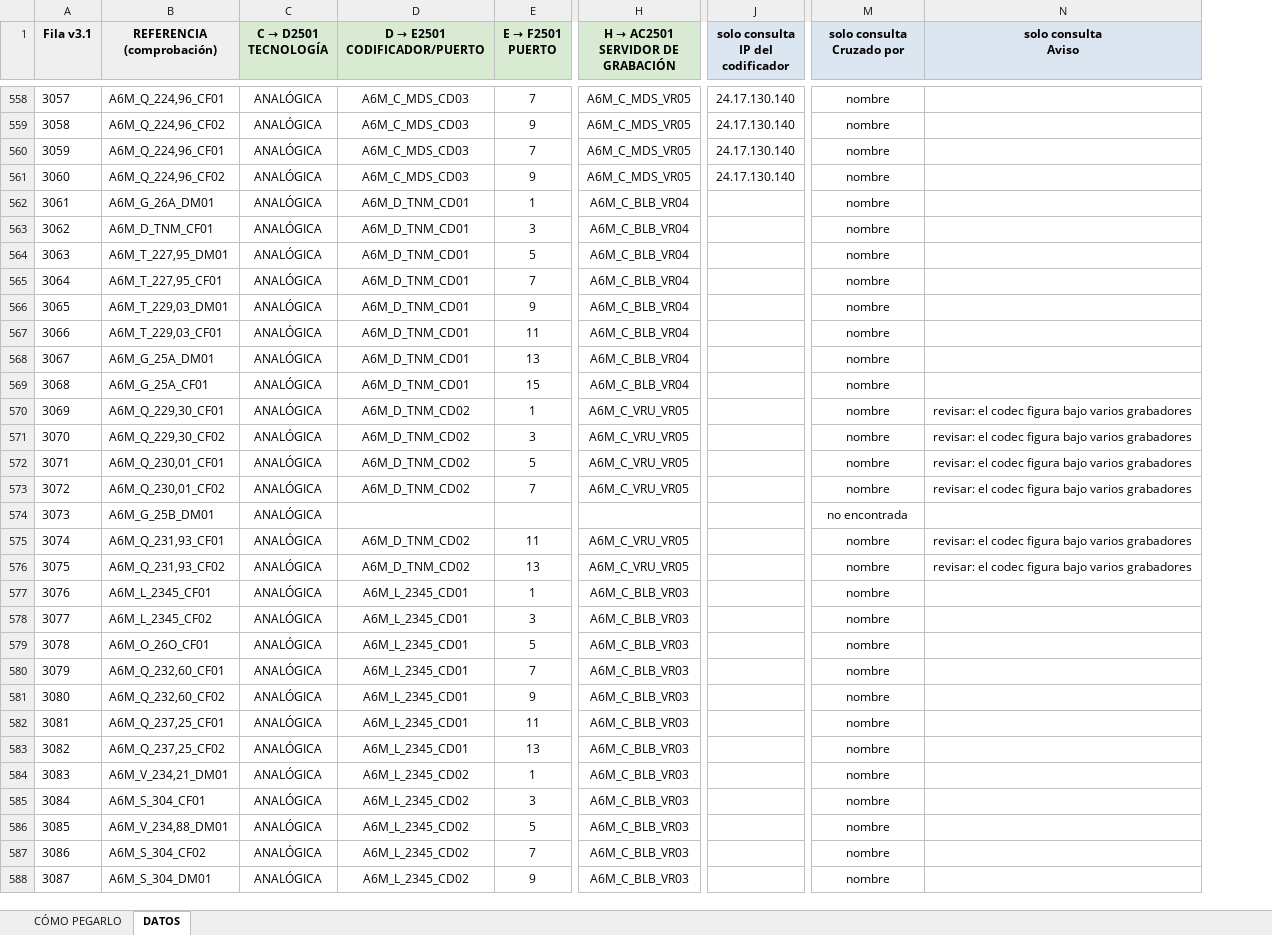
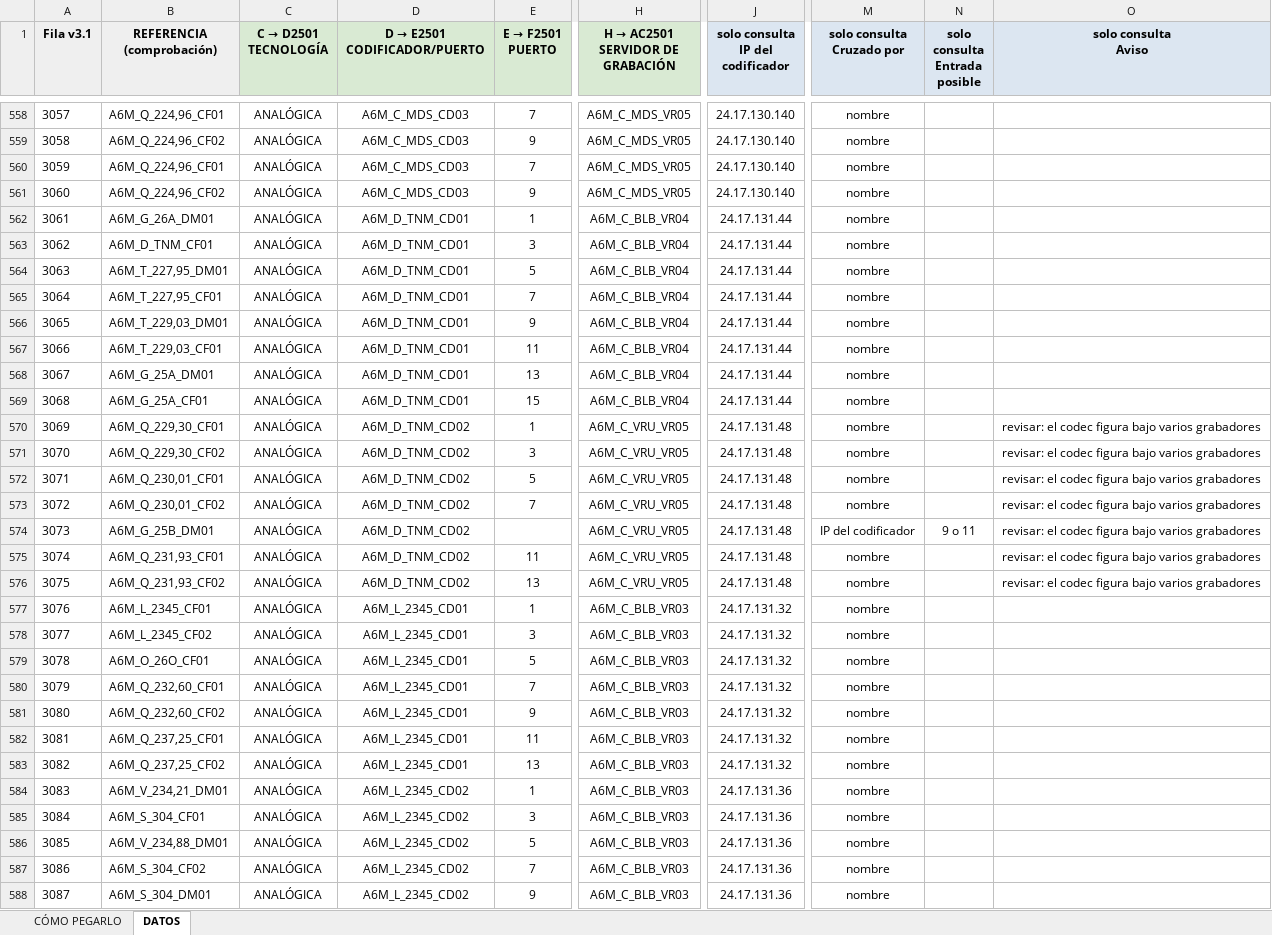
Before and after one commit to Ivandlpn/IAPP, an Excel workbook: Camaras/TOVAL_codificadores_pegar.xlsx, sheet DATOS, drawn as a sheet; only a part is shown, gaps mark what is left out; values as stored, in another font and other column widths than the file's, no borders; addresses are those after the commit; the diff covers the shown part only; the diff names each change by its address in the sheet, - before the commit and + after, or states it on an @@ line.

```diff
--- a/Camaras/TOVAL_codificadores_pegar.xlsx (sheet DATOS)
+++ b/Camaras/TOVAL_codificadores_pegar.xlsx (sheet DATOS)
+column N (solo consulta Entrada posible), row 574: 9 o 11
-J562:J569 (solo consulta IP del codificador): (empty)
+J562:J569 (solo consulta IP del codificador): 24.17.131.44
-J570:J576 (solo consulta IP del codificador): (empty)
+J570:J576 (solo consulta IP del codificador): 24.17.131.48
-D574 (D → E2501 CODIFICADOR/PUERTO): (empty)
+D574 (D → E2501 CODIFICADOR/PUERTO): A6M_D_TNM_CD02
-H574 (H → AC2501 SERVIDOR DE GRABACIÓN): (empty)
+H574 (H → AC2501 SERVIDOR DE GRABACIÓN): A6M_C_VRU_VR05
-M574 (solo consulta Cruzado por): no encontrada
+M574 (solo consulta Cruzado por): IP del codificador
-O574 (solo consulta Aviso): (empty)
+O574 (solo consulta Aviso): revisar: el codec figura bajo varios grabadores
-J577:J583 (solo consulta IP del codificador): (empty)
+J577:J583 (solo consulta IP del codificador): 24.17.131.32
-J584:J588 (solo consulta IP del codificador): (empty)
+J584:J588 (solo consulta IP del codificador): 24.17.131.36
```
Also changed, not shown: 1532 edited cells elsewhere in this sheet, 1 other file.
